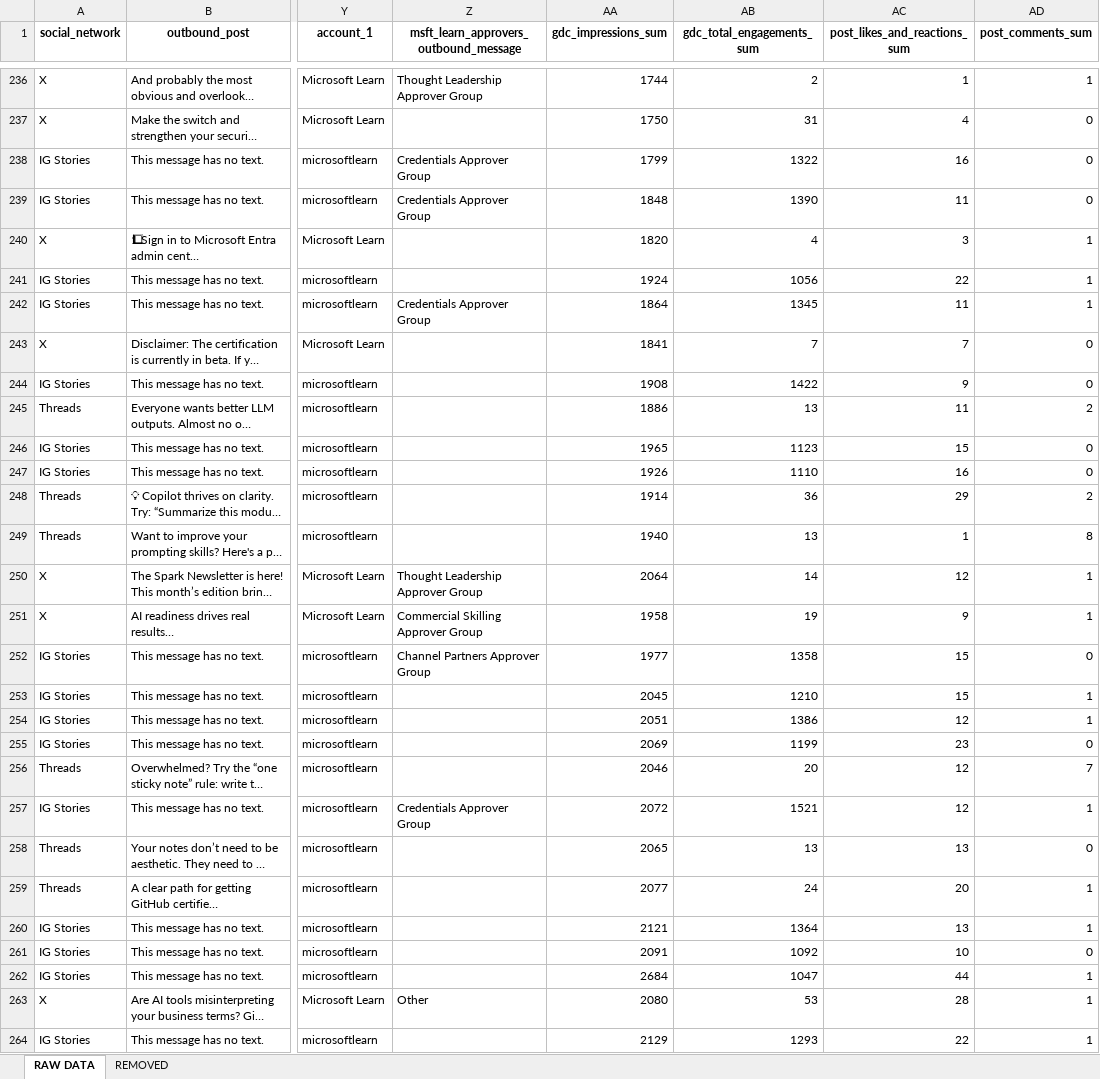
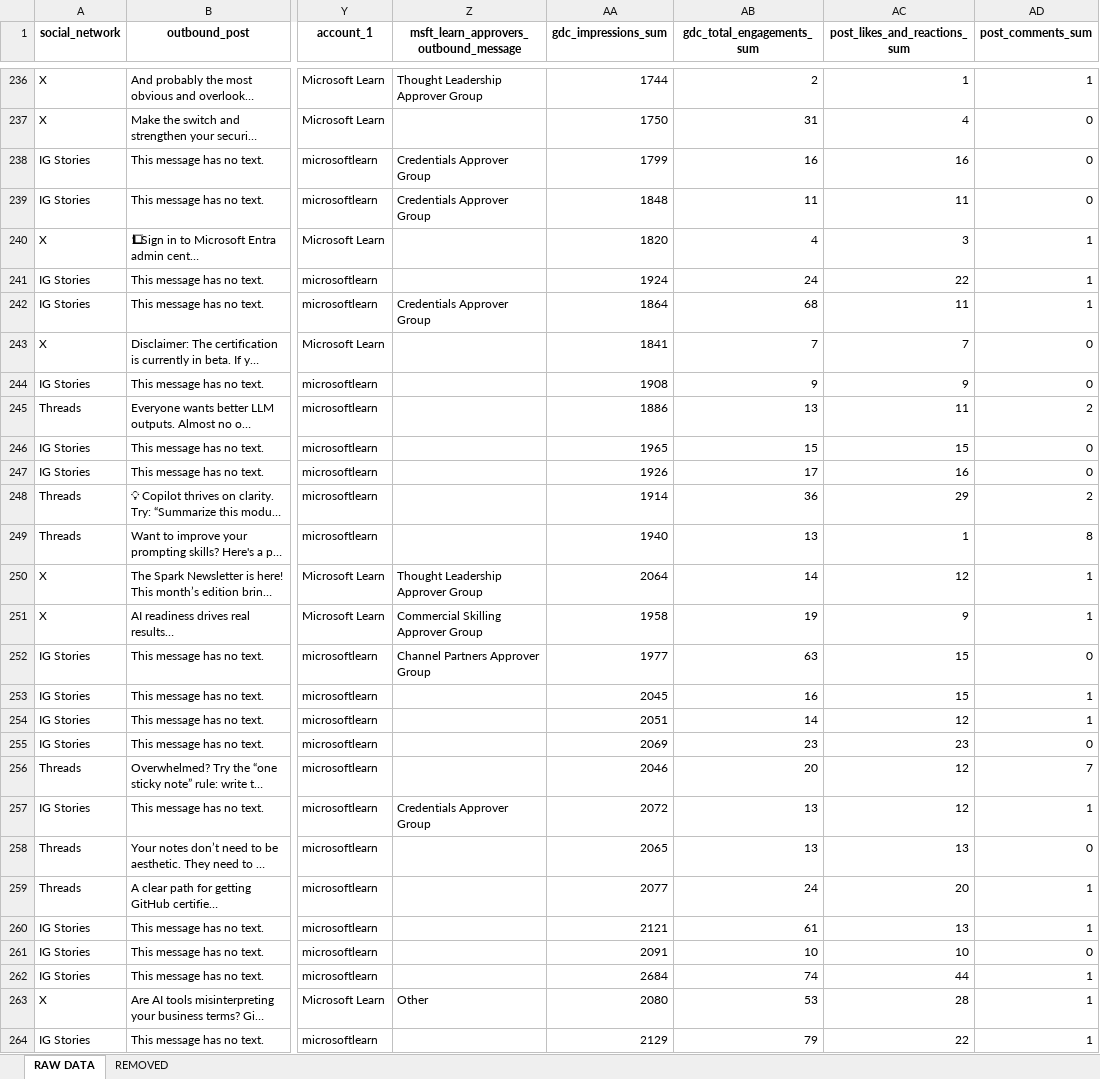
Before and after one commit to bkim-gif/dash, an Excel workbook: data/raw/raw_data.xlsx, sheet RAW DATA, drawn as a sheet; only a part is shown, gaps mark what is left out; long unchanged cells end in …; values as stored, in another font and other column widths than the file's, no borders; the diff covers the shown part only; the diff names each change by its address in the sheet, - before the commit and + after, or states it on an @@ line.

```diff
--- a/data/raw/raw_data.xlsx (sheet RAW DATA)
+++ b/data/raw/raw_data.xlsx (sheet RAW DATA)
-AB238 (gdc_total_engagements_sum): 1322
+AB238 (gdc_total_engagements_sum): 16
-AB239 (gdc_total_engagements_sum): 1390
+AB239 (gdc_total_engagements_sum): 11
-AB241 (gdc_total_engagements_sum): 1056
+AB241 (gdc_total_engagements_sum): 24
-AB242 (gdc_total_engagements_sum): 1345
+AB242 (gdc_total_engagements_sum): 68
-AB244 (gdc_total_engagements_sum): 1422
+AB244 (gdc_total_engagements_sum): 9
-AB246 (gdc_total_engagements_sum): 1123
+AB246 (gdc_total_engagements_sum): 15
-AB247 (gdc_total_engagements_sum): 1110
+AB247 (gdc_total_engagements_sum): 17
-AB252 (gdc_total_engagements_sum): 1358
+AB252 (gdc_total_engagements_sum): 63
-AB253 (gdc_total_engagements_sum): 1210
+AB253 (gdc_total_engagements_sum): 16
-AB254 (gdc_total_engagements_sum): 1386
+AB254 (gdc_total_engagements_sum): 14
-AB255 (gdc_total_engagements_sum): 1199
+AB255 (gdc_total_engagements_sum): 23
-AB257 (gdc_total_engagements_sum): 1521
+AB257 (gdc_total_engagements_sum): 13
-AB260 (gdc_total_engagements_sum): 1364
+AB260 (gdc_total_engagements_sum): 61
-AB261 (gdc_total_engagements_sum): 1092
+AB261 (gdc_total_engagements_sum): 10
-AB262 (gdc_total_engagements_sum): 1047
+AB262 (gdc_total_engagements_sum): 74
-AB264 (gdc_total_engagements_sum): 1293
+AB264 (gdc_total_engagements_sum): 79
```
Also changed, not shown: 48 edited cells elsewhere in this sheet, 4 other files.
